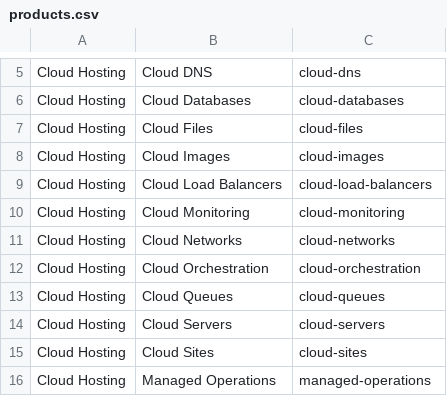
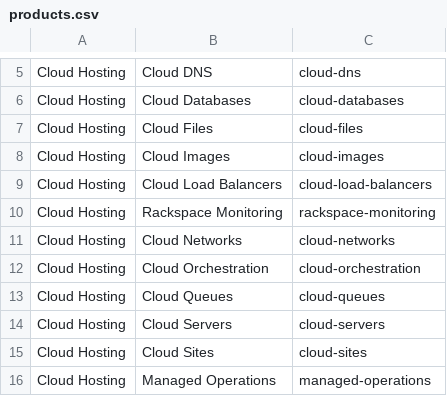
Before and after one commit to rackerlabs/support-how-to, a CSV file: products.csv, drawn as a sheet; only a part is shown, gaps mark what is left out.

Commit message:
Change cloud monitoring to rackspace monitoring in config files.

```diff
--- a/products.csv
+++ b/products.csv
@@ -9,3 +9,3 @@ Cloud Hosting,Cloud Images,cloud-images
 Cloud Hosting,Cloud Load Balancers,cloud-load-balancers
-Cloud Hosting,Cloud Monitoring,cloud-monitoring
+Cloud Hosting,Rackspace Monitoring,rackspace-monitoring
 Cloud Hosting,Cloud Networks,cloud-networks
```
Also changed, not shown: 1 other file.
